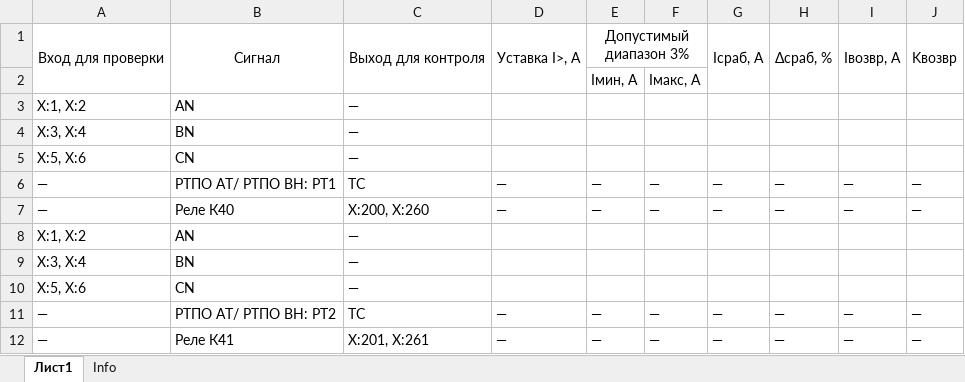
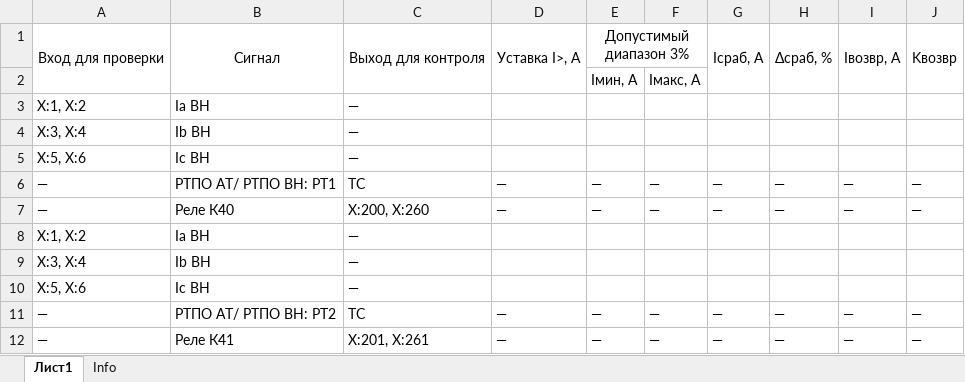
Before and after one commit to greglu1976/Protocols, an Excel workbook: SHET/RTPO001/rtpovn.xlsx, sheet Лист1, drawn as a sheet; values as stored, in another font and other column widths than the file's, no borders; the diff names each change by its address in the sheet, - before the commit and + after, or states it on an @@ line.

```diff
--- a/SHET/RTPO001/rtpovn.xlsx (sheet Лист1)
+++ b/SHET/RTPO001/rtpovn.xlsx (sheet Лист1)
-B3: AN
+B3: Ia ВН
-B4: BN
+B4: Ib ВН
-B5: CN
+B5: Ic ВН
-B8: AN
+B8: Ia ВН
-B9: BN
+B9: Ib ВН
-B10: CN
+B10: Ic ВН
```
Also changed, not shown: SET_210.05-0/analog.xlsx, SET_210.05-0/unit1.1.xlsx, 14 other files.
